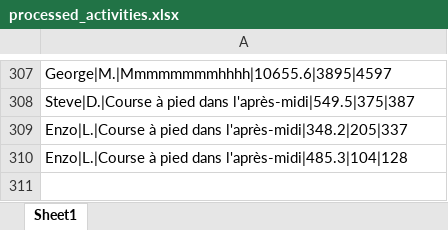
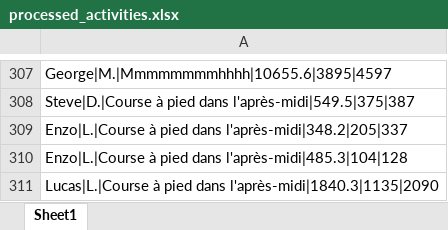
Before and after one commit to theodtl/running_team_vs, an Excel workbook: data/processed_activities.xlsx, sheet Sheet1, drawn as a sheet; only a part is shown, gaps mark what is left out; values as stored, in another font and other column widths than the file's, no borders; the diff names each change by its address in the sheet, - before the commit and + after, or states it on an @@ line.

```diff
--- a/data/processed_activities.xlsx (sheet Sheet1)
+++ b/data/processed_activities.xlsx (sheet Sheet1)
+row 311: Lucas|L.|Course à pied dans l'après-midi|1840.3|1135|2090
```
Also changed, not shown: data/activities_log.xlsx, data/distances.xlsx, 2 other files.
